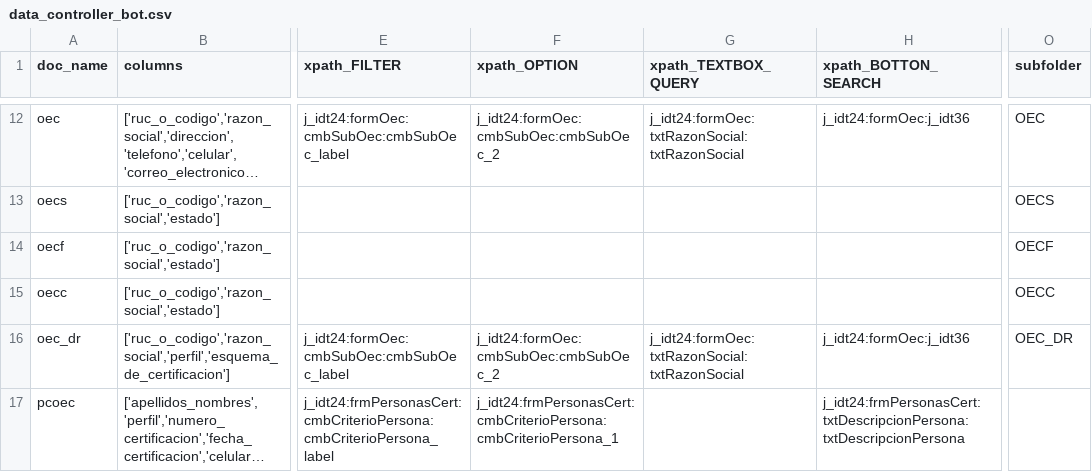
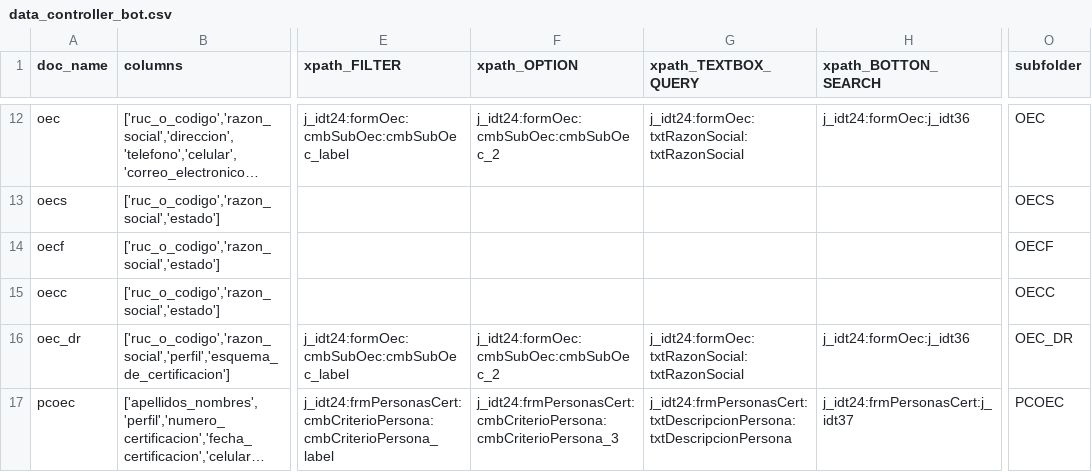
Before and after one commit to Herziox/Data-Mining-System-SETEC, a CSV file: 2_data_understanding_module/web_scrapping_module/data_controller_bot.csv, drawn as a sheet; only a part is shown, gaps mark what is left out; long unchanged cells end in …; the diff names each change by its address in the sheet, - before the commit and + after, or states it on an @@ line.

```diff
--- a/2_data_understanding_module/web_scrapping_module/data_controller_bot.csv
+++ b/2_data_understanding_module/web_scrapping_module/data_controller_bot.csv
-F17 (xpath_OPTION): j_idt24:frmPersonasCert:cmbCriterioPersona:cmbCriterioPersona_1
+F17 (xpath_OPTION): j_idt24:frmPersonasCert:cmbCriterioPersona:cmbCriterioPersona_3
-G17 (xpath_TEXTBOX_QUERY): (empty)
+G17 (xpath_TEXTBOX_QUERY): j_idt24:frmPersonasCert:txtDescripcionPersona:txtDescripcionPersona
-H17 (xpath_BOTTON_SEARCH): j_idt24:frmPersonasCert:txtDescripcionPersona:txtDescripcionPersona
+H17 (xpath_BOTTON_SEARCH): j_idt24:frmPersonasCert:j_idt37
-O17 (subfolder): (empty)
+O17 (subfolder): PCOEC
```
Also changed, not shown: 2_data_understanding_module/web_scrapping_module/PCCI/PCCI/report_file_pcci_1.csv, 2_data_understanding_module/web_scrapping_module/PCCI/PCCI/report_file_pcci_3.csv, 17 other files.
